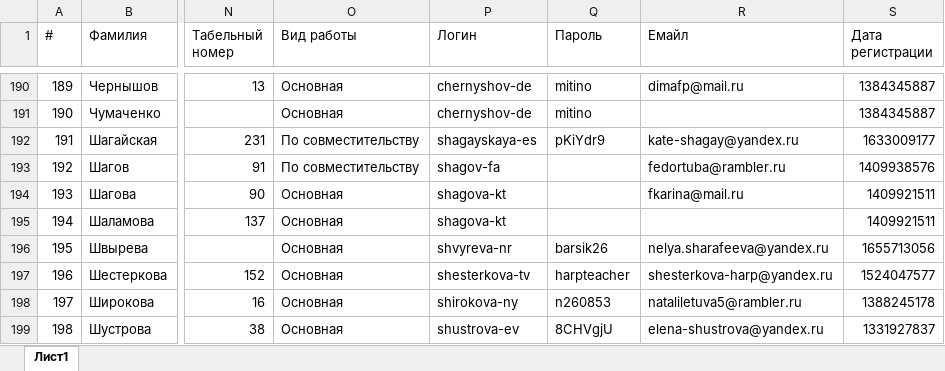
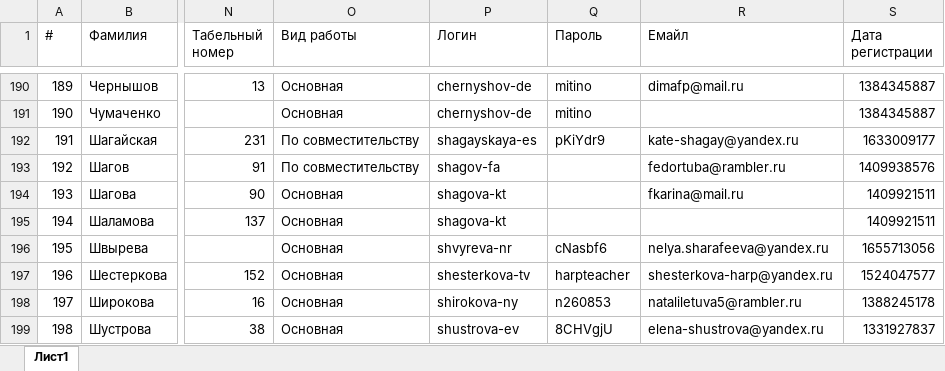
Before and after one commit to artmarkov/ais-dsi.loc, an Excel workbook: data/teachers.xlsx, sheet Лист1, drawn as a sheet; only a part is shown, gaps mark what is left out; values as stored, in another font and other column widths than the file's, no cell formats; the diff covers the shown part only; the diff names each change by its address in the sheet, - before the commit and + after, or states it on an @@ line.

```diff
--- a/data/teachers.xlsx (sheet Лист1)
+++ b/data/teachers.xlsx (sheet Лист1)
-Q196 (Пароль): barsik26
+Q196 (Пароль): cNasbf6
```
Also changed, not shown: 13 edited cells elsewhere in this sheet, cell formats, data/creative.xlsx, data/employees.xlsx, 10 other files.
